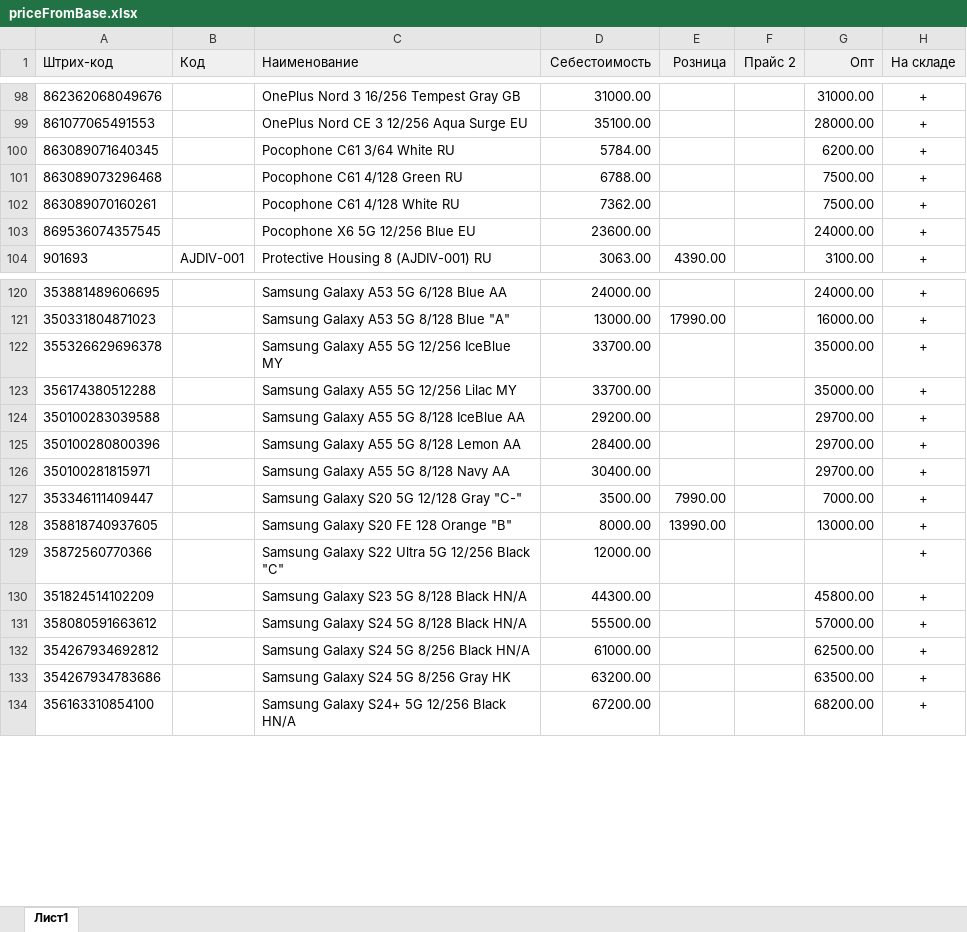
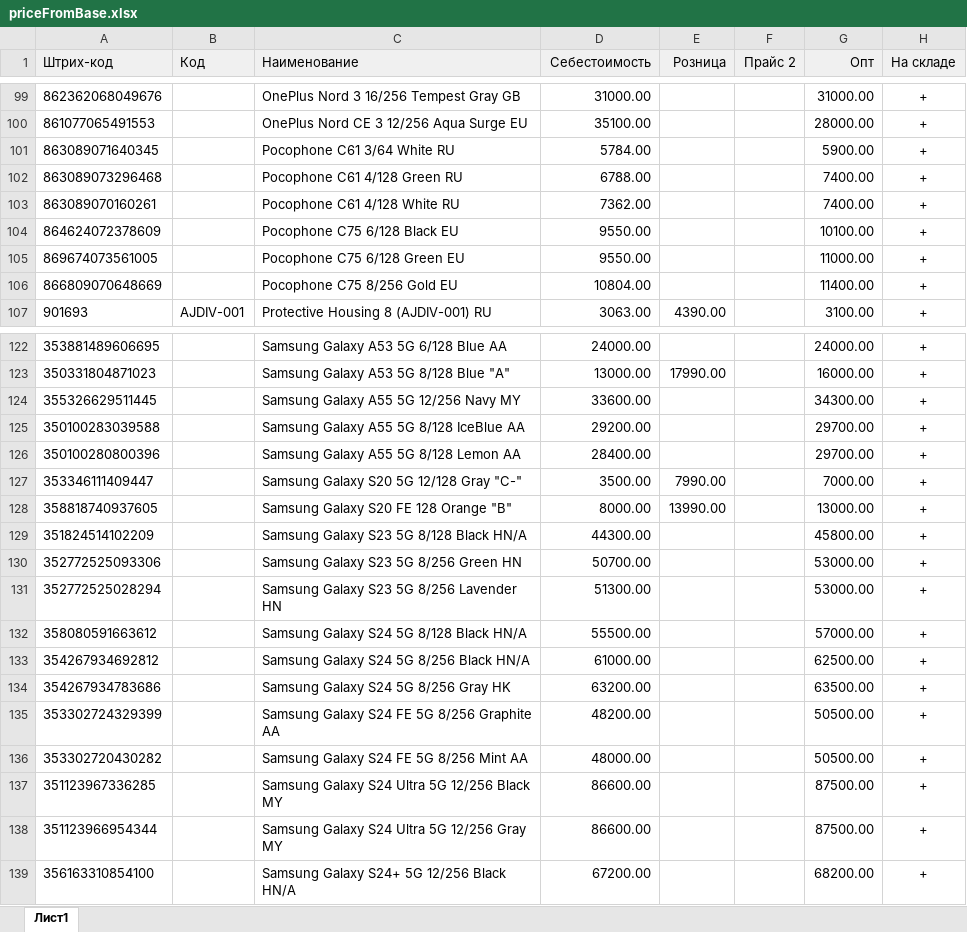
Before and after one commit to MrBattka/TG_BOT, an Excel workbook: priceFromBase.xlsx, sheet Лист1, drawn as a sheet; only a part is shown, gaps mark what is left out; values as stored, in another font and other column widths than the file's, no borders; removed rows and columns are numbered as before the commit, all else as after; the diff covers the shown part only; the diff names each change by its address in the sheet, - before the commit and + after, or states it on an @@ line.

```diff
--- a/priceFromBase.xlsx (sheet Лист1)
+++ b/priceFromBase.xlsx (sheet Лист1)
-G101 (Опт): 6200.00
+G101 (Опт): 5900.00
-G102:G103 (Опт): 7500.00
+G102:G103 (Опт): 7400.00
-row 103: 869536074357545 |  | Pocophone X6 5G 12/256 Blue EU | 23600.00 |  |  | 24000.00 | +
+row 104: 864624072378609 |  | Pocophone C75 6/128 Black EU | 9550.00 |  |  | 10100.00 | +
+row 105: 869674073561005 |  | Pocophone C75 6/128 Green EU | 9550.00 |  |  | 11000.00 | +
+row 106: 866809070648669 |  | Pocophone C75 8/256 Gold EU | 10804.00 |  |  | 11400.00 | +
-row 122: 355326629696378 |  | Samsung Galaxy A55 5G 12/256 IceBlue MY | 33700.00 |  |  | 35000.00 | +
-row 123: 356174380512288 |  | Samsung Galaxy A55 5G 12/256 Lilac MY | 33700.00 |  |  | 35000.00 | +
+row 124: 355326629511445 |  | Samsung Galaxy A55 5G 12/256 Navy MY | 33600.00 |  |  | 34300.00 | +
-row 126: 350100281815971 |  | Samsung Galaxy A55 5G 8/128 Navy AA | 30400.00 |  |  | 29700.00 | +
-row 129: 35872560770366 |  | Samsung Galaxy S22 Ultra 5G 12/256 Black "C" | 12000.00 |  |  |  | +
+row 130: 352772525093306 |  | Samsung Galaxy S23 5G 8/256 Green HN | 50700.00 |  |  | 53000.00 | +
+row 131: 352772525028294 |  | Samsung Galaxy S23 5G 8/256 Lavender HN | 51300.00 |  |  | 53000.00 | +
+row 135: 353302724329399 |  | Samsung Galaxy S24 FE 5G 8/256 Graphite AA | 48200.00 |  |  | 50500.00 | +
+row 136: 353302720430282 |  | Samsung Galaxy S24 FE 5G 8/256 Mint AA | 48000.00 |  |  | 50500.00 | +
+row 137: 351123967336285 |  | Samsung Galaxy S24 Ultra 5G 12/256 Black MY | 86600.00 |  |  | 87500.00 | +
+row 138: 351123966954344 |  | Samsung Galaxy S24 Ultra 5G 12/256 Gray MY | 86600.00 |  |  | 87500.00 | +
```
Also changed, not shown: 13 added rows, 14 removed rows, 1 moved row and 10 edited cells elsewhere in this sheet, 2 other files.
